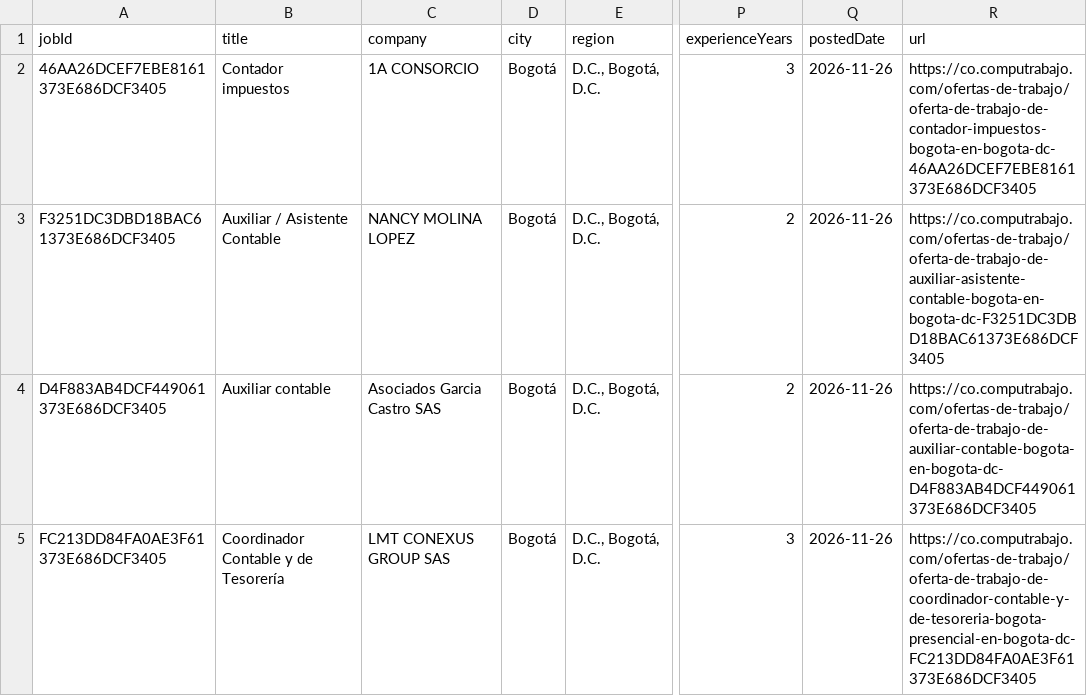
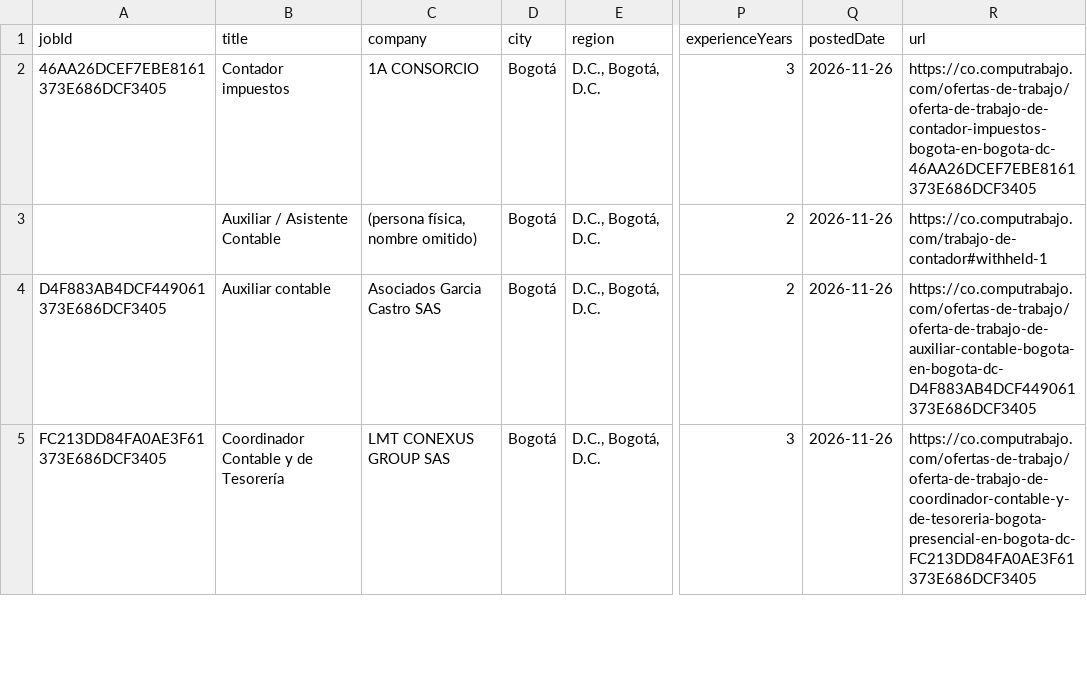
Before and after one commit to voidd0/data-samples, a CSV file: computrabajo/co-contador-bogota-25.csv, drawn as a sheet; only a part is shown, gaps mark what is left out; the diff names each change by its address in the sheet, - before the commit and + after, or states it on an @@ line.

Commit message:
computrabajo Bogotá: withhold the name of a private person who posted row 2

```diff
--- a/computrabajo/co-contador-bogota-25.csv
+++ b/computrabajo/co-contador-bogota-25.csv
-A3 (jobId): F3251DC3DBD18BAC61373E686DCF3405
+A3 (jobId): (empty)
-C3 (company): NANCY MOLINA LOPEZ
+C3 (company): (persona física, nombre omitido)
-R3 (url): https://co.computrabajo.com/ofertas-de-trabajo/oferta-de-trabajo-de-auxiliar-asistente-contable-bogota-en-bogota-dc-F3251DC3DBD18BAC61373E686DCF3405
+R3 (url): https://co.computrabajo.com/trabajo-de-contador#withheld-1
```
Also changed, not shown: 2 other files.
